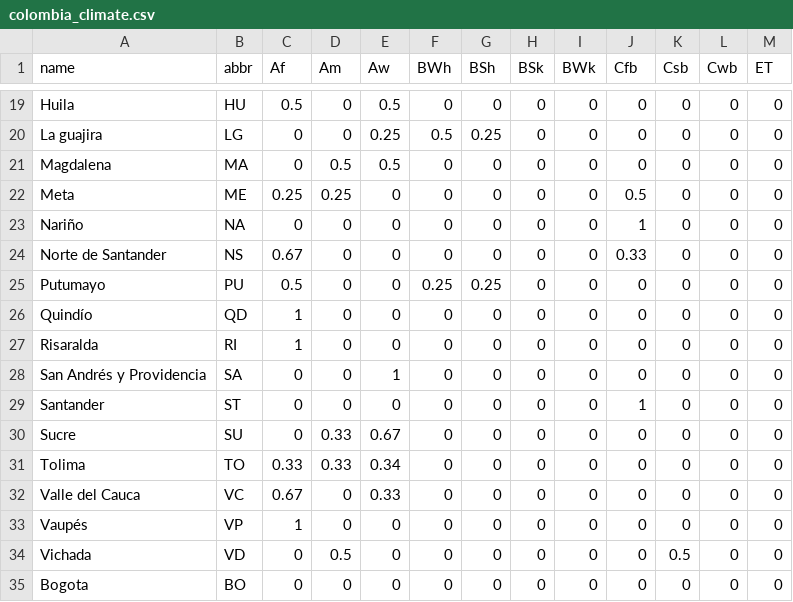
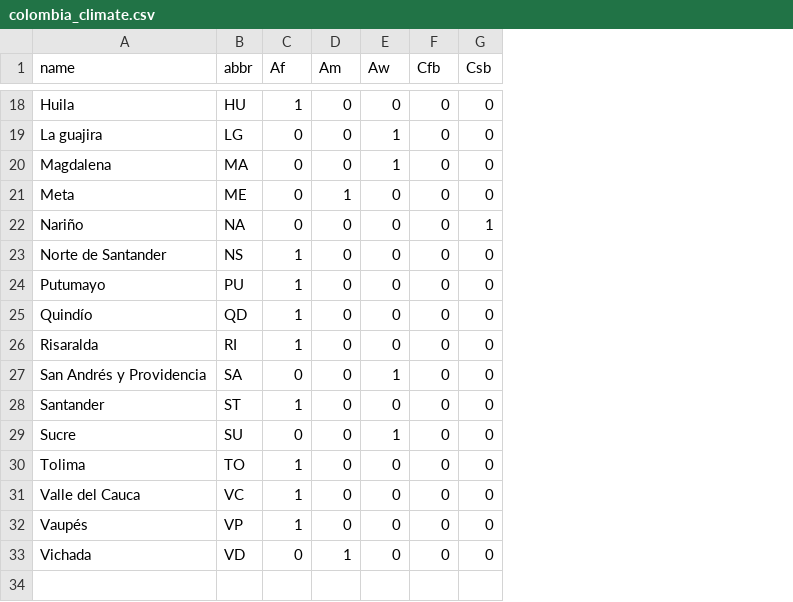
Before and after one commit to sathomas/zika-colombia-2016, a CSV file: colombia_climate.csv, drawn as a sheet; only a part is shown, gaps mark what is left out; removed rows and columns are numbered as before the commit, all else as after; the diff covers the shown part only; the diff names each change by its address in the sheet, - before the commit and + after, or states it on an @@ line.

```diff
--- a/colombia_climate.csv
+++ b/colombia_climate.csv
-column F (BWh), rows 19-34: 0 | 0.5 | 0 | 0 | 0 | 0 | 0.25 | 0 | 0 | 0 | 0 | 0 | 0 | 0 | 0 | 0
-column G (BSh), rows 19-34: 0 | 0.25 | 0 | 0 | 0 | 0 | 0.25 | 0 | 0 | 0 | 0 | 0 | 0 | 0 | 0 | 0
-column H (BSk), rows 19-34: all 0
-column I (BWk), rows 19-34: all 0
-column L (Cwb), rows 19-34: all 0
-column M (ET), rows 19-34: all 0
-C18 (Af): 0.5
+C18 (Af): 1
-E18 (Aw): 0.5
+E18 (Aw): 0
-E19 (Aw): 0.25
+E19 (Aw): 1
-D20 (Am): 0.5
+D20 (Am): 0
-E20 (Aw): 0.5
+E20 (Aw): 1
-C21 (Af): 0.25
+C21 (Af): 0
-D21 (Am): 0.25
+D21 (Am): 1
-F21 (Cfb): 0.5
+F21 (Cfb): 0
-F22 (Cfb): 1
+F22 (Cfb): 0
-G22 (Csb): 0
+G22 (Csb): 1
-C23 (Af): 0.67
+C23 (Af): 1
-F23 (Cfb): 0.33
+F23 (Cfb): 0
-C24 (Af): 0.5
+C24 (Af): 1
-C28 (Af): 0
+C28 (Af): 1
-F28 (Cfb): 1
+F28 (Cfb): 0
-D29:D30 (Am): 0.33
+D29:D30 (Am): 0
-E29 (Aw): 0.67
+E29 (Aw): 1
-C30 (Af): 0.33
+C30 (Af): 1
-E30 (Aw): 0.34
+E30 (Aw): 0
-C31 (Af): 0.67
+C31 (Af): 1
-E31 (Aw): 0.33
+E31 (Aw): 0
-D33 (Am): 0.5
+D33 (Am): 1
-G33 (Csb): 0.5
+G33 (Csb): 0
-row 35: Bogota | BO | 0 | 0 | 0 | 0 | 0 | 0 | 0 | 0 | 0 | 0 | 0
```
Also changed, not shown: 1 removed row and 25 edited cells elsewhere in this file, 2 other files.
